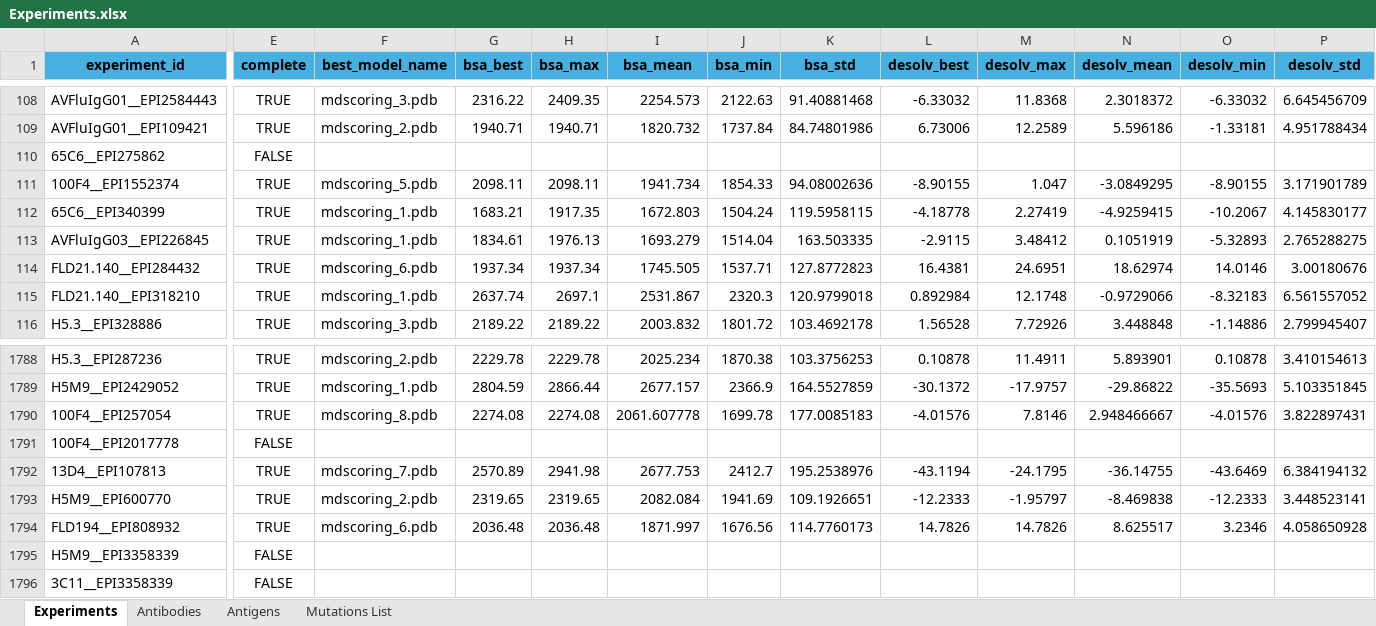
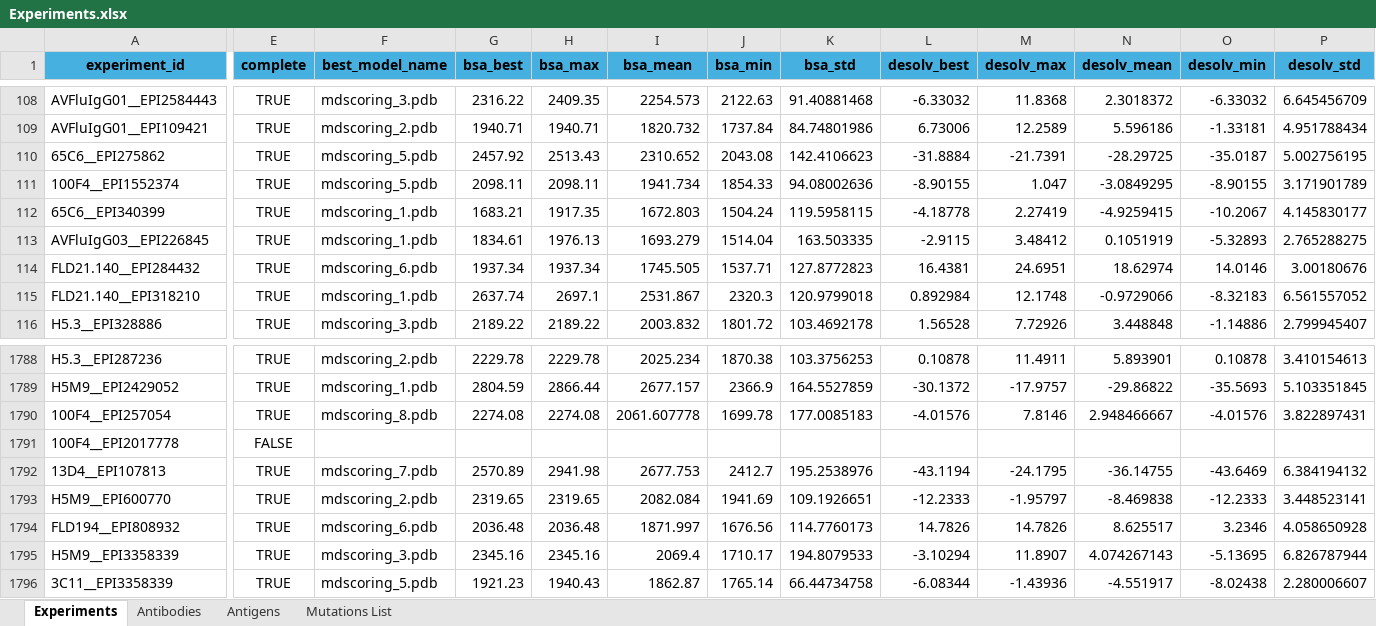
Before and after one commit to colbyford/Influenza_H5-Antibody_Predictions, an Excel workbook: Experiments.xlsx, sheet Experiments, drawn as a sheet; only a part is shown, gaps mark what is left out; values as stored, in another font and other column widths than the file's, no borders; the diff covers the shown part only; the diff names each change by its address in the sheet, - before the commit and + after, or states it on an @@ line.

Commit message:
Update Experiments.xlsx

```diff
--- a/Experiments.xlsx (sheet Experiments)
+++ b/Experiments.xlsx (sheet Experiments)
-E110 (complete): FALSE
+E110 (complete): TRUE
-F110 (best_model_name): (empty)
+F110 (best_model_name): mdscoring_5.pdb
-G110 (bsa_best): (empty)
+G110 (bsa_best): 2457.92
-H110 (bsa_max): (empty)
+H110 (bsa_max): 2513.43
-I110 (bsa_mean): (empty)
+I110 (bsa_mean): 2310.652
-J110 (bsa_min): (empty)
+J110 (bsa_min): 2043.08
-K110 (bsa_std): (empty)
+K110 (bsa_std): 142.4106623
-L110 (desolv_best): (empty)
+L110 (desolv_best): -31.8884
-M110 (desolv_max): (empty)
+M110 (desolv_max): -21.7391
-N110 (desolv_mean): (empty)
+N110 (desolv_mean): -28.29725
-O110 (desolv_min): (empty)
+O110 (desolv_min): -35.0187
-P110 (desolv_std): (empty)
+P110 (desolv_std): 5.002756195
-E1795:E1796 (complete): FALSE
+E1795:E1796 (complete): TRUE
-F1795 (best_model_name): (empty)
+F1795 (best_model_name): mdscoring_3.pdb
-G1795 (bsa_best): (empty)
+G1795 (bsa_best): 2345.16
-H1795 (bsa_max): (empty)
+H1795 (bsa_max): 2345.16
-I1795 (bsa_mean): (empty)
+I1795 (bsa_mean): 2069.4
-J1795 (bsa_min): (empty)
+J1795 (bsa_min): 1710.17
-K1795 (bsa_std): (empty)
+K1795 (bsa_std): 194.8079533
-L1795 (desolv_best): (empty)
+L1795 (desolv_best): -3.10294
-M1795 (desolv_max): (empty)
+M1795 (desolv_max): 11.8907
-N1795 (desolv_mean): (empty)
+N1795 (desolv_mean): 4.074267143
-O1795 (desolv_min): (empty)
+O1795 (desolv_min): -5.13695
-P1795 (desolv_std): (empty)
+P1795 (desolv_std): 6.826787944
-F1796 (best_model_name): (empty)
+F1796 (best_model_name): mdscoring_5.pdb
-G1796 (bsa_best): (empty)
+G1796 (bsa_best): 1921.23
-H1796 (bsa_max): (empty)
+H1796 (bsa_max): 1940.43
-I1796 (bsa_mean): (empty)
+I1796 (bsa_mean): 1862.87
-J1796 (bsa_min): (empty)
+J1796 (bsa_min): 1765.14
-K1796 (bsa_std): (empty)
+K1796 (bsa_std): 66.44734758
-L1796 (desolv_best): (empty)
+L1796 (desolv_best): -6.08344
-M1796 (desolv_max): (empty)
+M1796 (desolv_max): -1.43936
-N1796 (desolv_mean): (empty)
+N1796 (desolv_mean): -4.551917
-O1796 (desolv_min): (empty)
+O1796 (desolv_min): -8.02438
-P1796 (desolv_std): (empty)
+P1796 (desolv_std): 2.280006607
```
Also changed, not shown: 583 edited cells elsewhere in this sheet.
